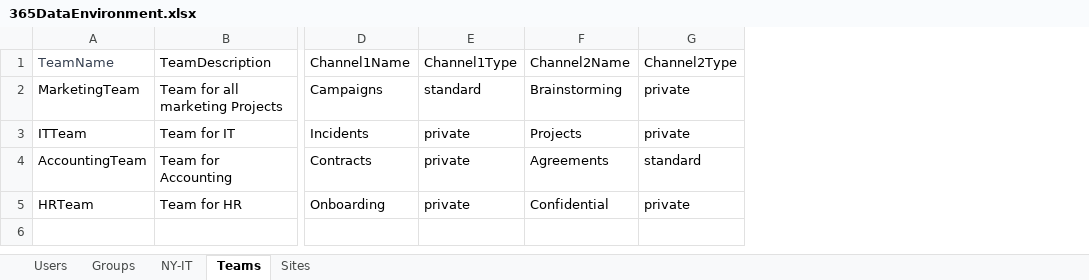
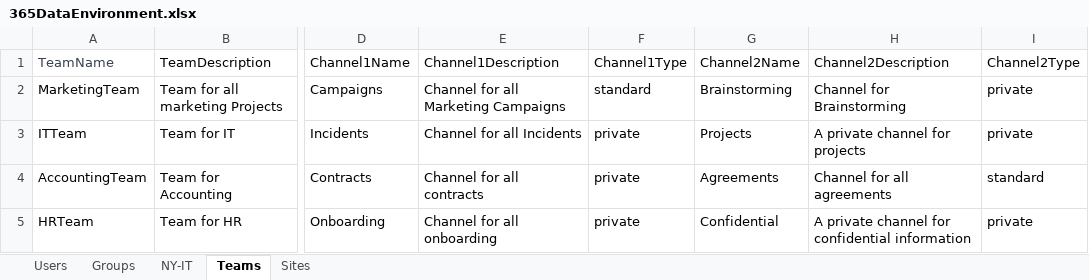
Before and after one commit to DevClate/365AutomatedLab, an Excel workbook: LabSources/365DataEnvironment.xlsx, sheet Teams, drawn as a sheet; only a part is shown, gaps mark what is left out; values as stored, in another font and other column widths than the file's, no borders; the diff names each change by its address in the sheet, - before the commit and + after, or states it on an @@ line.

Commit message:
Added new features for Adding Teams and Channels

```diff
--- a/LabSources/365DataEnvironment.xlsx (sheet Teams)
+++ b/LabSources/365DataEnvironment.xlsx (sheet Teams)
+column E (Channel1Description), rows 2-5: Channel for all Marketing Campaigns | Channel for all Incidents | Channel for all contracts | Channel for all onboarding
+column H (Channel2Description), rows 2-5: Channel for Brainstorming | A private channel for projects | Channel for all agreements | A private channel for confidential information
```
Also changed, not shown: 3 other files.
